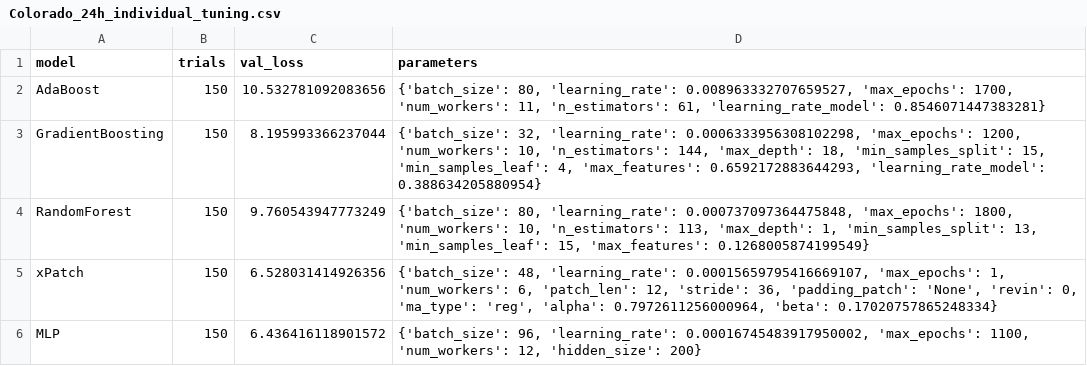
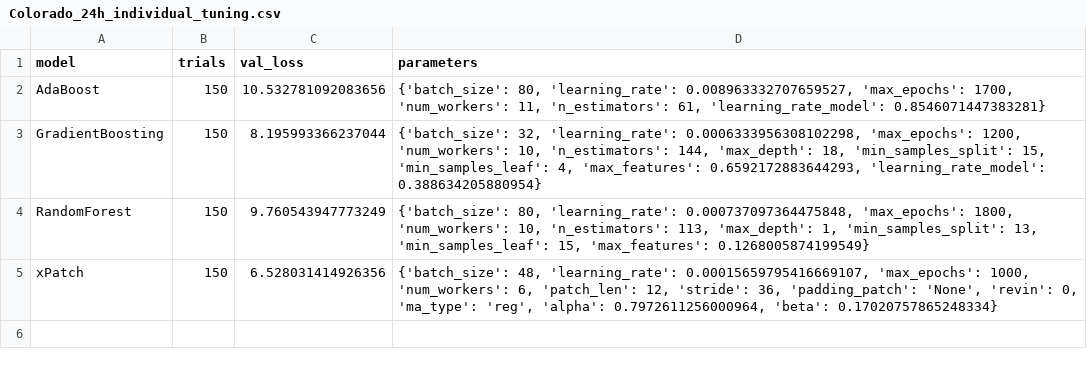
Before and after one commit to sebxGit/P10, a CSV file: Tunings/Colorado_24h_individual_tuning.csv, drawn as a sheet.

```diff
--- a/Tunings/Colorado_24h_individual_tuning.csv
+++ b/Tunings/Colorado_24h_individual_tuning.csv
@@ -4,3 +4,2 @@ GradientBoosting,150,8.195993366237044,"{'batch_size': 32, 'learning_rate': 0.00
 RandomForest,150,9.760543947773249,"{'batch_size': 80, 'learning_rate': 0.000737097364475848, 'max_epochs': 1800, 'num_workers': 10, 'n_estimators': 113, 'max_depth': 1, 'min_samples_split': 13, 'min_samples_leaf': 15, 'max_features': 0.1268005874199549}"
-xPatch,150,6.528031414926356,"{'batch_size': 48, 'learning_rate': 0.00015659795416669107, 'max_epochs': 1, 'num_workers': 6, 'patch_len': 12, 'stride': 36, 'padding_patch': 'None', 'revin': 0, 'ma_type': 'reg', 'alpha': 0.7972611256000964, 'beta': 0.17020757865248334}"
-MLP,150,6.436416118901572,"{'batch_size': 96, 'learning_rate': 0.00016745483917950002, 'max_epochs': 1100, 'num_workers': 12, 'hidden_size': 200}"
+xPatch,150,6.528031414926356,"{'batch_size': 48, 'learning_rate': 0.00015659795416669107, 'max_epochs': 1000, 'num_workers': 6, 'patch_len': 12, 'stride': 36, 'padding_patch': 'None', 'revin': 0, 'ma_type': 'reg', 'alpha': 0.7972611256000964, 'beta': 0.17020757865248334}"
```
Also changed, not shown: 4 other files.
